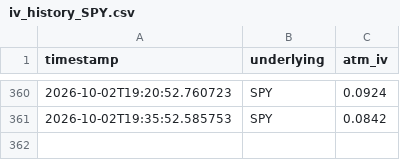
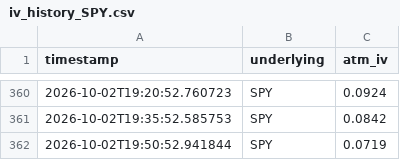
Before and after one commit to ara-aras/Trading, a CSV file: logs/iv_history_SPY.csv, drawn as a sheet; only a part is shown, gaps mark what is left out; the diff names each change by its address in the sheet, - before the commit and + after, or states it on an @@ line.

```diff
--- a/logs/iv_history_SPY.csv
+++ b/logs/iv_history_SPY.csv
+row 362: 2026-10-02T19:50:52.941844 | SPY | 0.0719
```
Also changed, not shown: logs/iv_history_DIA.csv, logs/iv_history_IWM.csv, 3 other files.
